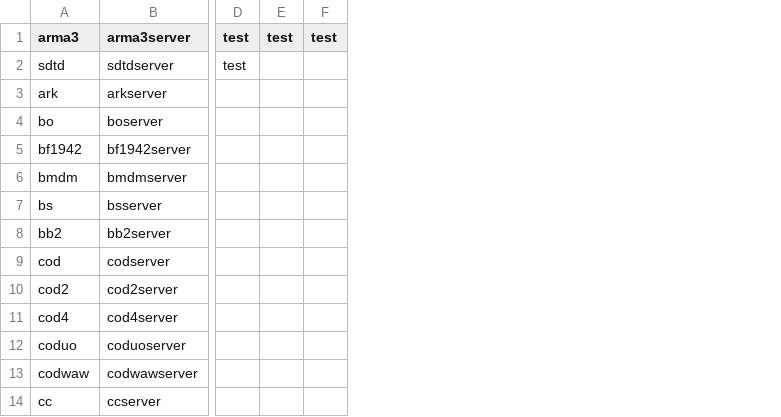
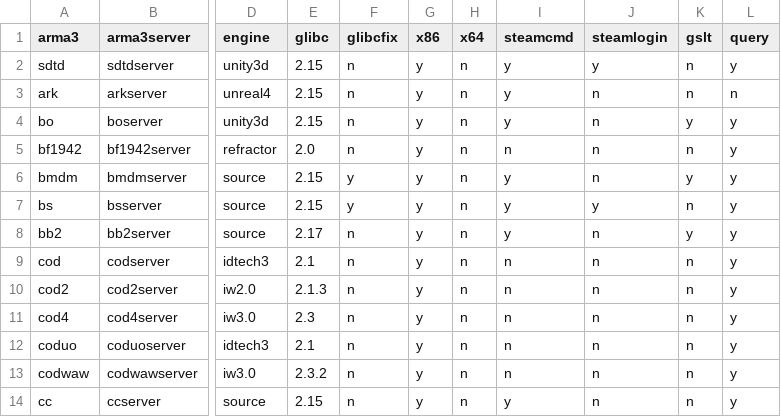
Before and after one commit to GameServerManagers/LinuxGSM, a CSV file: lgsm/data/serverlist.csv, drawn as a sheet; only a part is shown, gaps mark what is left out; removed rows and columns are numbered as before the commit, all else as after; the diff names each change by its address in the sheet, - before the commit and + after, or states it on an @@ line.

Commit message:
initial data added for refactor

```diff
--- a/lgsm/data/serverlist.csv
+++ b/lgsm/data/serverlist.csv
-column D (test), row 2: test
-column E (test), empty
-column F (test), empty
+column D (engine), rows 2-14: unity3d | unreal4 | unity3d | refractor | source | source | source | idtech3 | iw2.0 | iw3.0 | idtech3 | iw3.0 | source
+column E (glibc), rows 2-14: 2.15 | 2.15 | 2.15 | 2.0 | 2.15 | 2.15 | 2.17 | 2.1 | 2.1.3 | 2.3 | 2.1 | 2.3.2 | 2.15
+column F (glibcfix), rows 2-14: n | n | n | n | y | y | n | n | n | n | n | n | n
+column G (x86), rows 2-14: all y
+column H (x64), rows 2-14: all n
+column I (steamcmd), rows 2-14: y | y | y | n | y | y | y | n | n | n | n | n | y
+column J (steamlogin), rows 2-14: y | n | n | n | n | y | n | n | n | n | n | n | n
+column K (gslt), rows 2-14: n | n | y | n | y | n | y | n | n | n | n | n | n
+column L (query), rows 2-14: y | n | y | y | y | y | y | y | y | y | y | y | y
```
